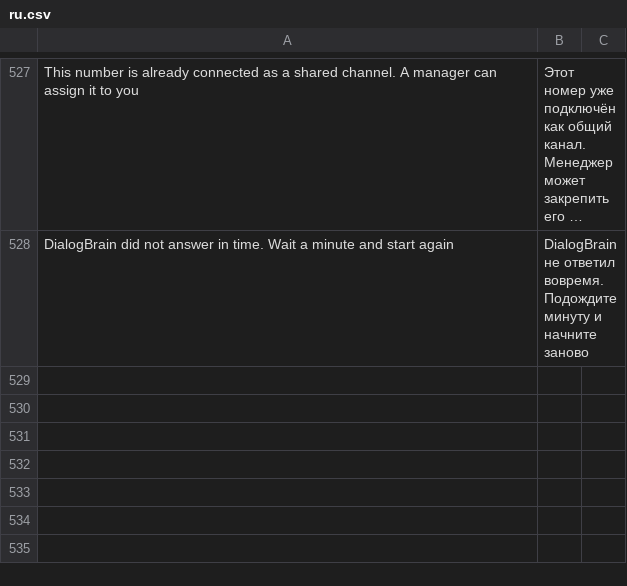
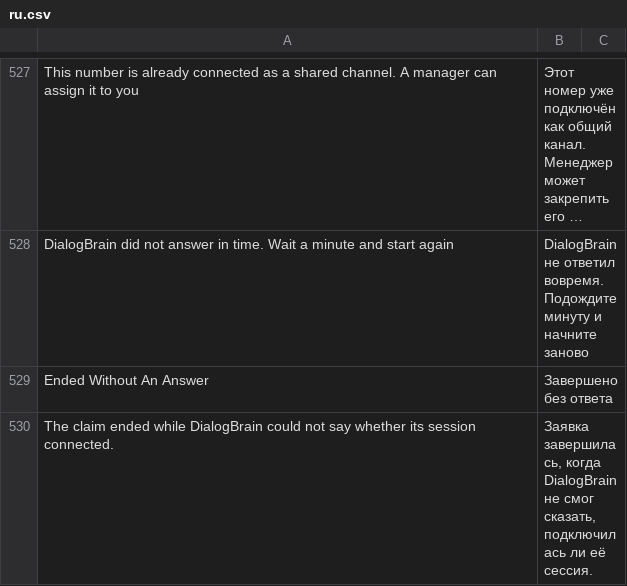
Before and after one commit to saloprj/dialogbrain-erpnext, a CSV file: dialogbrain/translations/ru.csv, drawn as a sheet; only a part is shown, gaps mark what is left out; long unchanged cells end in …; the diff names each change by its address in the sheet, - before the commit and + after, or states it on an @@ line.

```diff
--- a/dialogbrain/translations/ru.csv
+++ b/dialogbrain/translations/ru.csv
+row 529: Ended Without An Answer | Завершено без ответа
+row 530: The claim ended while DialogBrain could not say whether its session connected. | Заявка завершилась, когда DialogBrain не смог сказать, подключилась ли её сессия.
```
Also changed, not shown: dialogbrain/translations/uk.csv, 6 other files.
